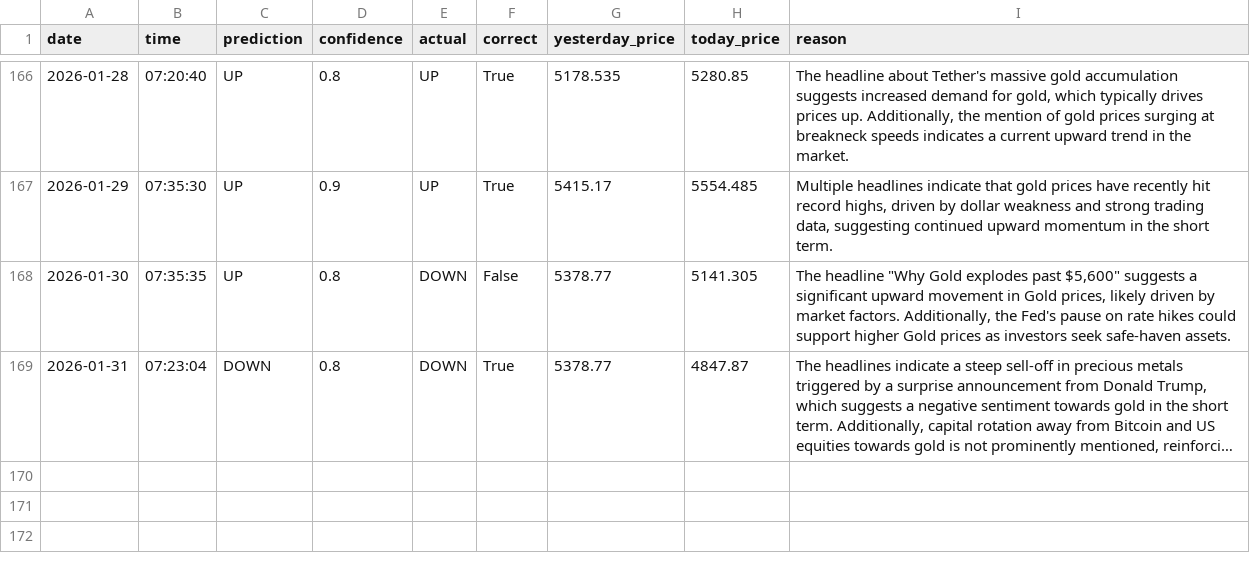
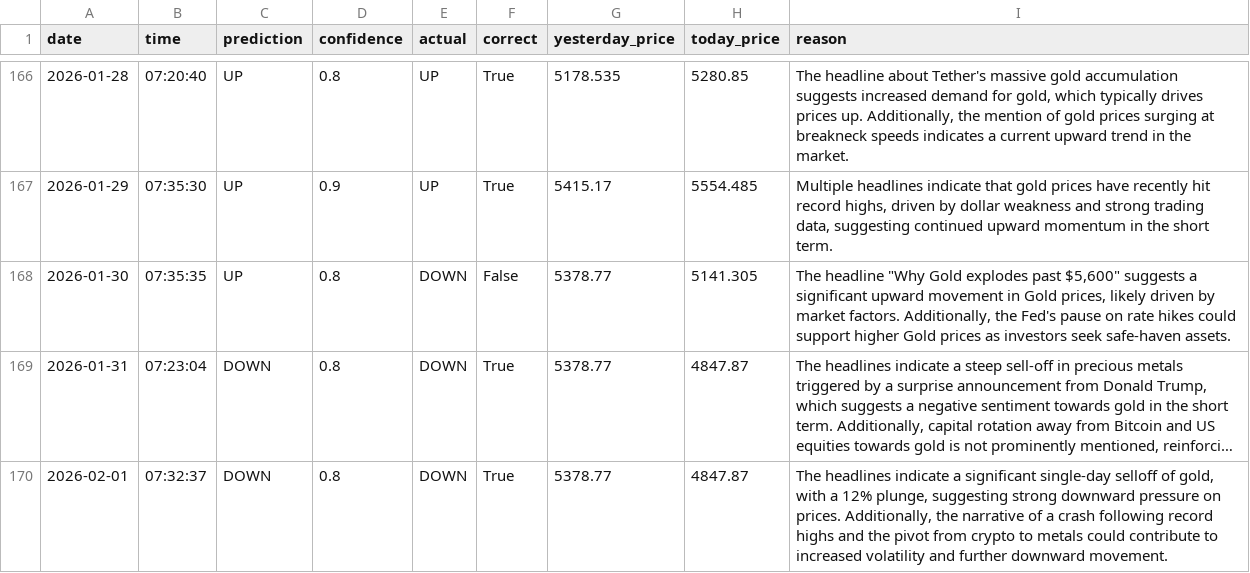
Before and after one commit to phoenixpeak/btc-predictor, a CSV file: gold_predictions_log.csv, drawn as a sheet; only a part is shown, gaps mark what is left out; long unchanged cells end in …; the diff names each change by its address in the sheet, - before the commit and + after, or states it on an @@ line.

```diff
--- a/gold_predictions_log.csv
+++ b/gold_predictions_log.csv
+row 170: 2026-02-01 | 07:32:37 | DOWN | 0.8 | DOWN | True | 5378.77 | 4847.87 | The headlines indicate a significant single-day selloff of gold, with a 12% plunge, suggesting strong downward pressure on prices. Additionally, the narrative of a crash following record highs and the pivot from crypto to metals could contribute to increased volatility and further downward movement.
```
Also changed, not shown: btc_predictions_log.csv.
